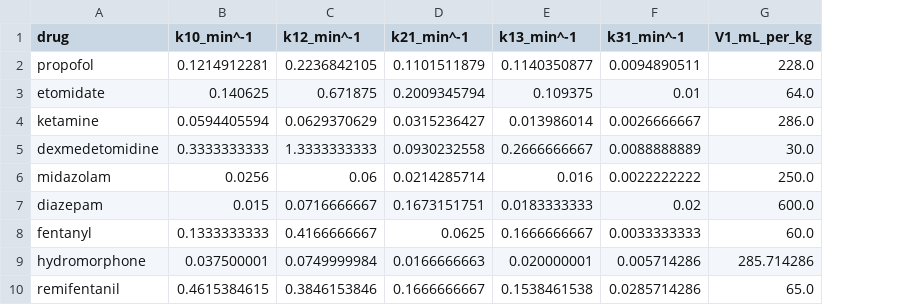
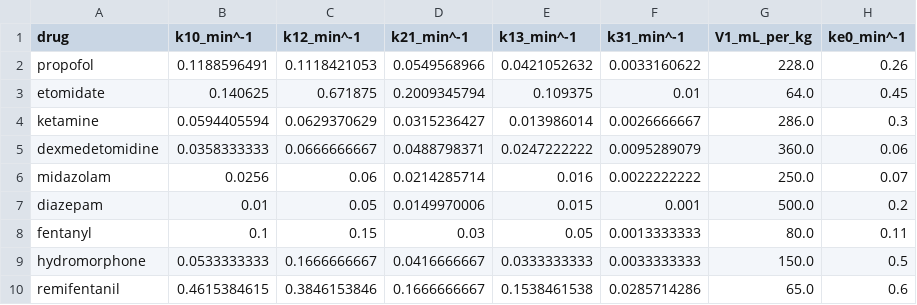
Before and after one commit to julianlandaw/physio, a CSV file: docs/Pharmacology/anesthetic_drug_pk_microconstants.csv, drawn as a sheet; only a part is shown; the diff covers the shown part only; the diff names each change by its address in the sheet, - before the commit and + after, or states it on an @@ line.

```diff
--- a/docs/Pharmacology/anesthetic_drug_pk_microconstants.csv
+++ b/docs/Pharmacology/anesthetic_drug_pk_microconstants.csv
+column H (ke0_min^-1), rows 2-10: 0.26 | 0.45 | 0.3 | 0.06 | 0.07 | 0.2 | 0.11 | 0.5 | 0.6
-B2 (k10_min^-1): 0.1214912281
+B2 (k10_min^-1): 0.1188596491
-C2 (k12_min^-1): 0.2236842105
+C2 (k12_min^-1): 0.1118421053
-D2 (k21_min^-1): 0.1101511879
+D2 (k21_min^-1): 0.0549568966
-E2 (k13_min^-1): 0.1140350877
+E2 (k13_min^-1): 0.0421052632
-F2 (k31_min^-1): 0.0094890511
+F2 (k31_min^-1): 0.0033160622
-B5 (k10_min^-1): 0.3333333333
+B5 (k10_min^-1): 0.0358333333
-C5 (k12_min^-1): 1.3333333333
+C5 (k12_min^-1): 0.0666666667
-D5 (k21_min^-1): 0.0930232558
+D5 (k21_min^-1): 0.0488798371
-E5 (k13_min^-1): 0.2666666667
+E5 (k13_min^-1): 0.0247222222
-F5 (k31_min^-1): 0.0088888889
+F5 (k31_min^-1): 0.0095289079
-G5 (V1_mL_per_kg): 30.0
+G5 (V1_mL_per_kg): 360.0
-B7 (k10_min^-1): 0.015
+B7 (k10_min^-1): 0.01
-C7 (k12_min^-1): 0.0716666667
+C7 (k12_min^-1): 0.05
-D7 (k21_min^-1): 0.1673151751
+D7 (k21_min^-1): 0.0149970006
-E7 (k13_min^-1): 0.0183333333
+E7 (k13_min^-1): 0.015
-F7 (k31_min^-1): 0.02
+F7 (k31_min^-1): 0.001
-G7 (V1_mL_per_kg): 600.0
+G7 (V1_mL_per_kg): 500.0
-B8 (k10_min^-1): 0.1333333333
+B8 (k10_min^-1): 0.1
-C8 (k12_min^-1): 0.4166666667
+C8 (k12_min^-1): 0.15
-D8 (k21_min^-1): 0.0625
+D8 (k21_min^-1): 0.03
-E8 (k13_min^-1): 0.1666666667
+E8 (k13_min^-1): 0.05
-F8 (k31_min^-1): 0.0033333333
+F8 (k31_min^-1): 0.0013333333
-G8 (V1_mL_per_kg): 60.0
+G8 (V1_mL_per_kg): 80.0
-B9 (k10_min^-1): 0.037500001
+B9 (k10_min^-1): 0.0533333333
-C9 (k12_min^-1): 0.0749999984
+C9 (k12_min^-1): 0.1666666667
-D9 (k21_min^-1): 0.0166666663
+D9 (k21_min^-1): 0.0416666667
-E9 (k13_min^-1): 0.020000001
+E9 (k13_min^-1): 0.0333333333
-F9 (k31_min^-1): 0.005714286
+F9 (k31_min^-1): 0.0033333333
-G9 (V1_mL_per_kg): 285.714286
+G9 (V1_mL_per_kg): 150.0
```
Also changed, not shown: 77 edited cells elsewhere in this file, docs/Pharmacology/anesthetic_drug_pk_parameters.csv, 1 other file.
